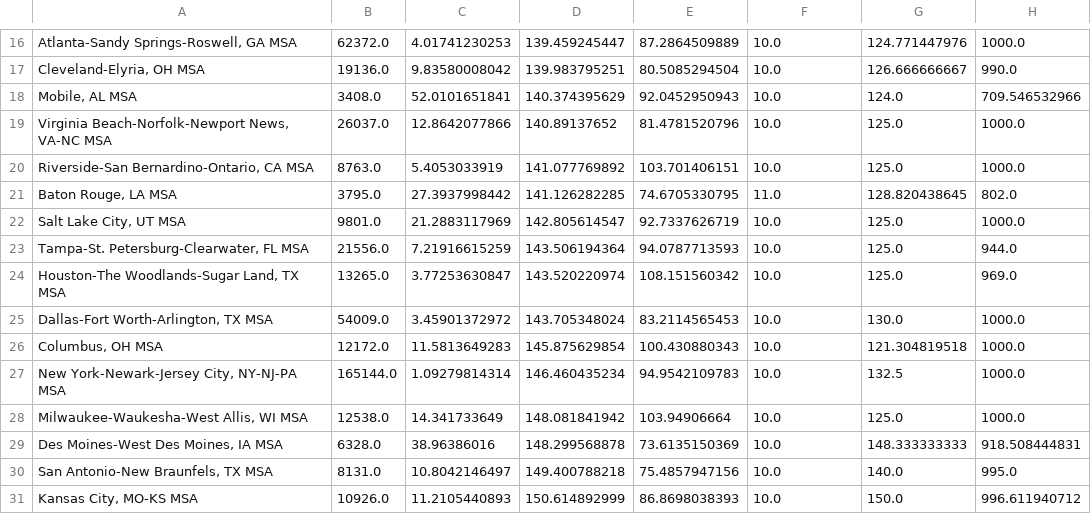
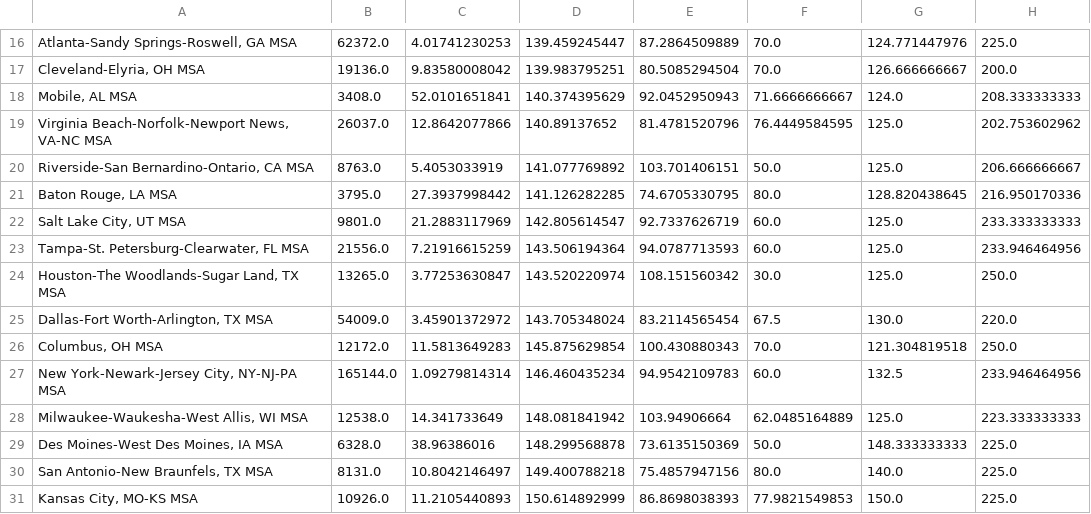
Before and after one commit to giantoak/memex_ad_features, a CSV file: reports/segmentation_report/msa_stats.csv, drawn as a sheet; only a part is shown, gaps mark what is left out; the diff covers the shown part only; the diff names each change by its address in the sheet, - before the commit and + after, or states it on an @@ line.

```diff
--- a/reports/segmentation_report/msa_stats.csv
+++ b/reports/segmentation_report/msa_stats.csv
-F16:F17: 10.0
+F16:F17: 70.0
-H16: 1000.0
+H16: 225.0
-H17: 990.0
+H17: 200.0
-F18: 10.0
+F18: 71.6666666667
-H18: 709.546532966
+H18: 208.333333333
-F19: 10.0
+F19: 76.4449584595
-H19: 1000.0
+H19: 202.753602962
-F20: 10.0
+F20: 50.0
-H20: 1000.0
+H20: 206.666666667
-F21: 11.0
+F21: 80.0
-H21: 802.0
+H21: 216.950170336
-F22:F23: 10.0
+F22:F23: 60.0
-H22: 1000.0
+H22: 233.333333333
-H23: 944.0
+H23: 233.946464956
-F24: 10.0
+F24: 30.0
-H24: 969.0
+H24: 250.0
-E25: 83.2114565453
+E25: 83.2114565454
-F25: 10.0
+F25: 67.5
-H25: 1000.0
+H25: 220.0
-F26: 10.0
+F26: 70.0
-H26: 1000.0
+H26: 250.0
-F27: 10.0
+F27: 60.0
-H27: 1000.0
+H27: 233.946464956
-F28: 10.0
+F28: 62.0485164889
-H28: 1000.0
+H28: 223.333333333
-F29: 10.0
+F29: 50.0
-H29: 918.508444831
+H29: 225.0
-F30: 10.0
+F30: 80.0
-H30: 995.0
+H30: 225.0
-F31: 10.0
+F31: 77.9821549853
-H31: 996.611940712
+H31: 225.0
```
Also changed, not shown: 108 edited cells elsewhere in this file, 1 other file.
